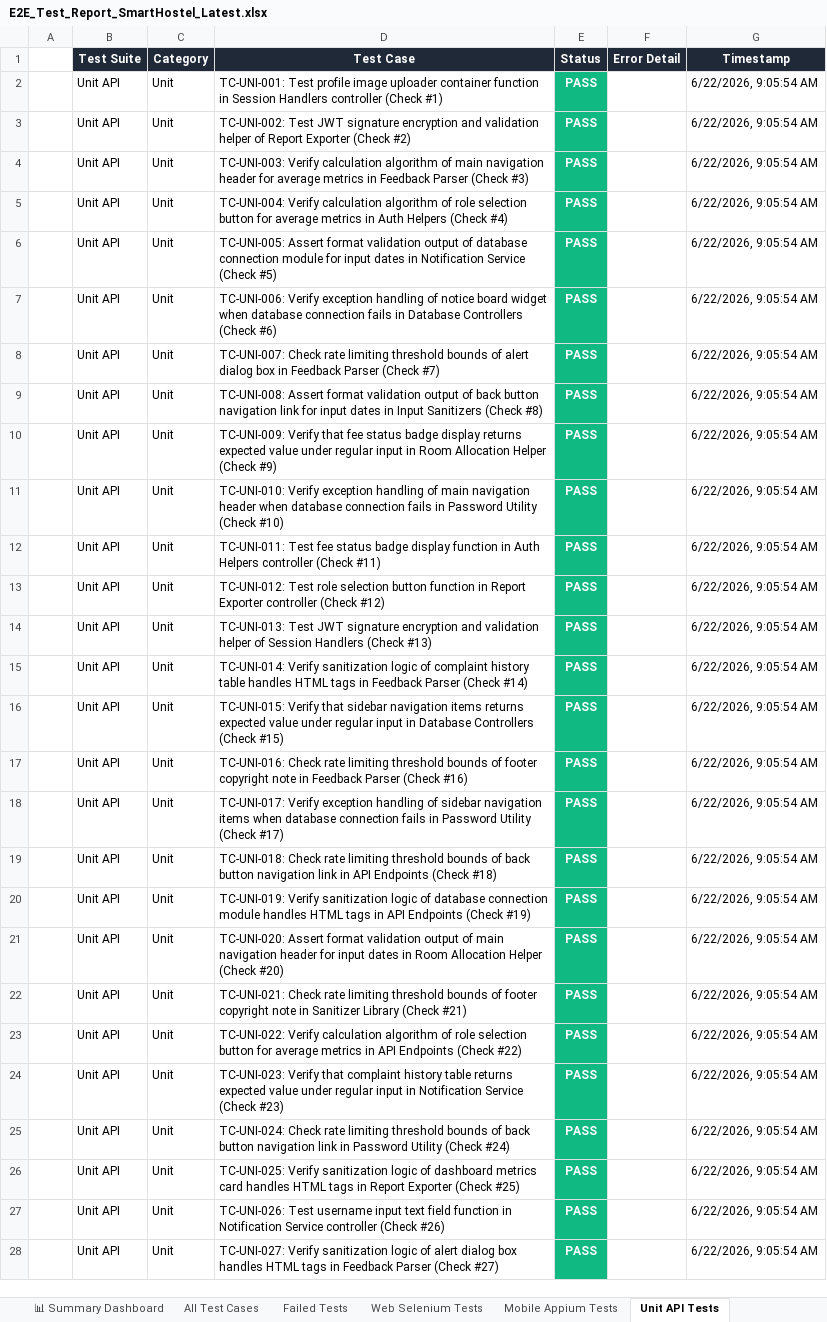
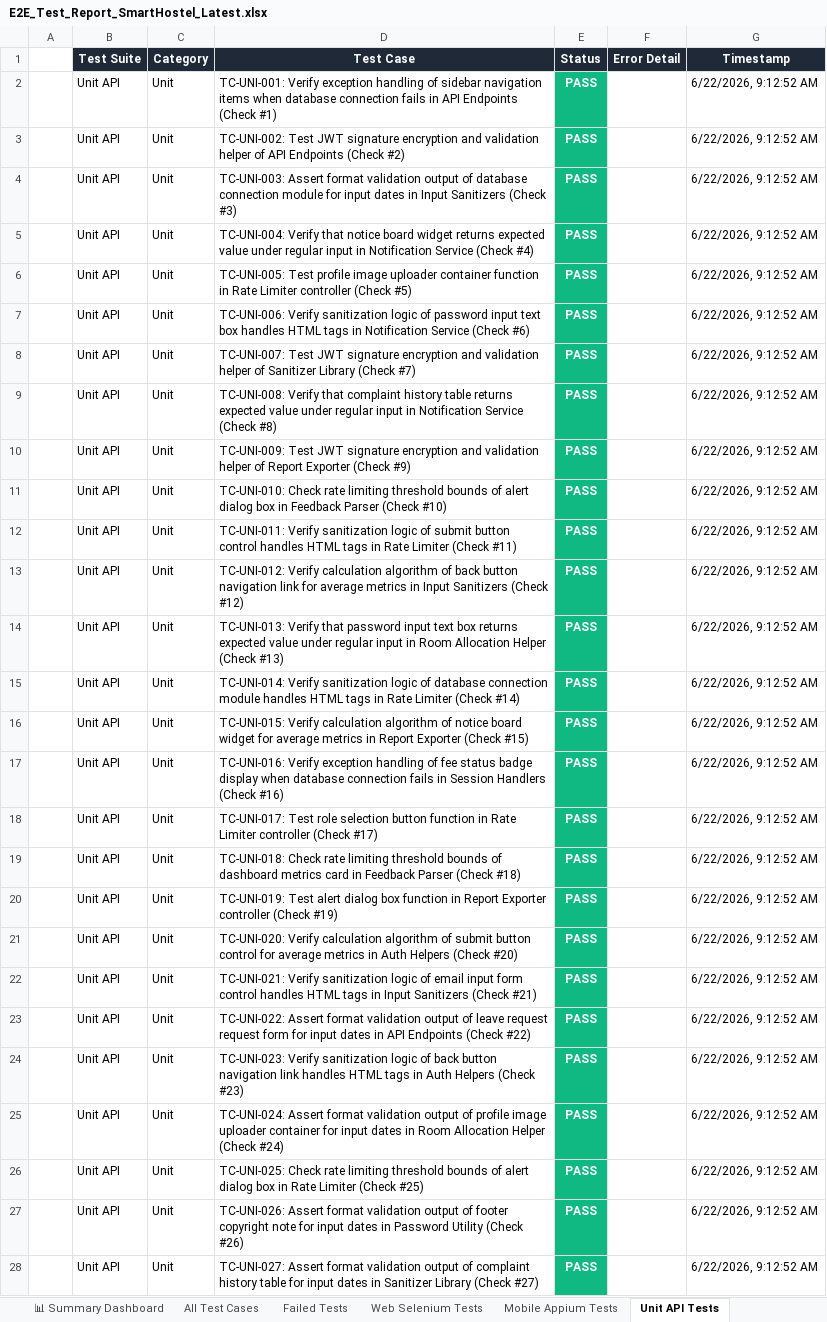
Before and after one commit to Shanmukapriya12/SmartHostel, an Excel workbook: E2E_Test_Report_SmartHostel_Latest.xlsx, sheet Unit API Tests, drawn as a sheet; only a part is shown; values as stored, in another font and other column widths than the file's, no borders; the diff covers the shown part only; the diff names each change by its address in the sheet, - before the commit and + after, or states it on an @@ line.

```diff
--- a/E2E_Test_Report_SmartHostel_Latest.xlsx (sheet Unit API Tests)
+++ b/E2E_Test_Report_SmartHostel_Latest.xlsx (sheet Unit API Tests)
-D2 (Test Case): TC-UNI-001: Test profile image uploader container function in Session Handlers controller (Check #1)
+D2 (Test Case): TC-UNI-001: Verify exception handling of sidebar navigation items when database connection fails in API Endpoints (Check #1)
-G2:G28 (Timestamp): 6/22/2026, 9:05:54 AM
+G2:G28 (Timestamp): 6/22/2026, 9:12:52 AM
-D3 (Test Case): …helper of Report Exporter (Check #2)
+D3 (Test Case): …helper of API Endpoints (Check #2)
-D4 (Test Case): TC-UNI-003: Verify calculation algorithm of main navigation header for average metrics in Feedback Parser (Check #3)
+D4 (Test Case): TC-UNI-003: Assert format validation output of database connection module for input dates in Input Sanitizers (Check #3)
-D5 (Test Case): TC-UNI-004: Verify calculation algorithm of role selection button for average metrics in Auth Helpers (Check #4)
+D5 (Test Case): TC-UNI-004: Verify that notice board widget returns expected value under regular input in Notification Service (Check #4)
-D6 (Test Case): TC-UNI-005: Assert format validation output of database connection module for input dates in Notification Service (Check #5)
+D6 (Test Case): TC-UNI-005: Test profile image uploader container function in Rate Limiter controller (Check #5)
-D7 (Test Case): TC-UNI-006: Verify exception handling of notice board widget when database connection fails in Database Controllers (Check #6)
+D7 (Test Case): TC-UNI-006: Verify sanitization logic of password input text box handles HTML tags in Notification Service (Check #6)
-D8 (Test Case): TC-UNI-007: Check rate limiting threshold bounds of alert dialog box in Feedback Parser (Check #7)
+D8 (Test Case): TC-UNI-007: Test JWT signature encryption and validation helper of Sanitizer Library (Check #7)
-D9 (Test Case): TC-UNI-008: Assert format validation output of back button navigation link for input dates in Input Sanitizers (Check #8)
+D9 (Test Case): TC-UNI-008: Verify that complaint history table returns expected value under regular input in Notification Service (Check #8)
-D10 (Test Case): TC-UNI-009: Verify that fee status badge display returns expected value under regular input in Room Allocation Helper (Check #9)
+D10 (Test Case): TC-UNI-009: Test JWT signature encryption and validation helper of Report Exporter (Check #9)
-D11 (Test Case): TC-UNI-010: Verify exception handling of main navigation header when database connection fails in Password Utility (Check #10)
+D11 (Test Case): TC-UNI-010: Check rate limiting threshold bounds of alert dialog box in Feedback Parser (Check #10)
-D12 (Test Case): TC-UNI-011: Test fee status badge display function in Auth Helpers controller (Check #11)
+D12 (Test Case): TC-UNI-011: Verify sanitization logic of submit button control handles HTML tags in Rate Limiter (Check #11)
-D13 (Test Case): TC-UNI-012: Test role selection button function in Report Exporter controller (Check #12)
+D13 (Test Case): TC-UNI-012: Verify calculation algorithm of back button navigation link for average metrics in Input Sanitizers (Check #12)
-D14 (Test Case): TC-UNI-013: Test JWT signature encryption and validation helper of Session Handlers (Check #13)
+D14 (Test Case): TC-UNI-013: Verify that password input text box returns expected value under regular input in Room Allocation Helper (Check #13)
-D15 (Test Case): …logic of complaint history table handles HTML tags in Feedback Parser (Check #14)
+D15 (Test Case): …logic of database connection module handles HTML tags in Rate Limiter (Check #14)
-D16 (Test Case): TC-UNI-015: Verify that sidebar navigation items returns expected value under regular input in Database Controllers (Check #15)
+D16 (Test Case): TC-UNI-015: Verify calculation algorithm of notice board widget for average metrics in Report Exporter (Check #15)
-D17 (Test Case): TC-UNI-016: Check rate limiting threshold bounds of footer copyright note in Feedback Parser (Check #16)
+D17 (Test Case): TC-UNI-016: Verify exception handling of fee status badge display when database connection fails in Session Handlers (Check #16)
-D18 (Test Case): TC-UNI-017: Verify exception handling of sidebar navigation items when database connection fails in Password Utility (Check #17)
+D18 (Test Case): TC-UNI-017: Test role selection button function in Rate Limiter controller (Check #17)
-D19 (Test Case): …bounds of back button navigation link in API Endpoints (Check #18)
+D19 (Test Case): …bounds of dashboard metrics card in Feedback Parser (Check #18)
-D20 (Test Case): TC-UNI-019: Verify sanitization logic of database connection module handles HTML tags in API Endpoints (Check #19)
+D20 (Test Case): TC-UNI-019: Test alert dialog box function in Report Exporter controller (Check #19)
-D21 (Test Case): TC-UNI-020: Assert format validation output of main navigation header for input dates in Room Allocation Helper (Check #20)
+D21 (Test Case): TC-UNI-020: Verify calculation algorithm of submit button control for average metrics in Auth Helpers (Check #20)
-D22 (Test Case): TC-UNI-021: Check rate limiting threshold bounds of footer copyright note in Sanitizer Library (Check #21)
+D22 (Test Case): TC-UNI-021: Verify sanitization logic of email input form control handles HTML tags in Input Sanitizers (Check #21)
-D23 (Test Case): TC-UNI-022: Verify calculation algorithm of role selection button for average metrics in API…
+D23 (Test Case): TC-UNI-022: Assert format validation output of leave request request form for input dates in API…
-D24 (Test Case): TC-UNI-023: Verify that complaint history table returns expected value under regular input in Notification Service (Check #23)
+D24 (Test Case): TC-UNI-023: Verify sanitization logic of back button navigation link handles HTML tags in Auth Helpers (Check #23)
-D25 (Test Case): TC-UNI-024: Check rate limiting threshold bounds of back button navigation link in Password Utility (Check #24)
+D25 (Test Case): TC-UNI-024: Assert format validation output of profile image uploader container for input dates in Room Allocation Helper (Check #24)
-D26 (Test Case): TC-UNI-025: Verify sanitization logic of dashboard metrics card handles HTML tags in Report Exporter (Check #25)
+D26 (Test Case): TC-UNI-025: Check rate limiting threshold bounds of alert dialog box in Rate Limiter (Check #25)
-D27 (Test Case): TC-UNI-026: Test username input text field function in Notification Service controller (Check #26)
+D27 (Test Case): TC-UNI-026: Assert format validation output of footer copyright note for input dates in Password Utility (Check #26)
-D28 (Test Case): TC-UNI-027: Verify sanitization logic of alert dialog box handles HTML tags in Feedback Parser (Check #27)
+D28 (Test Case): TC-UNI-027: Assert format validation output of complaint history table for input dates in Sanitizer Library (Check #27)
```
Also changed, not shown: 665 edited cells elsewhere in this sheet, sheet All Test Cases, sheet Web Selenium Tests, sheet Mobile Appium Tests, sheet Deployment Status Tests, sheet Validation Tests, sheet Load Performance Tests, 1 more sheet.
